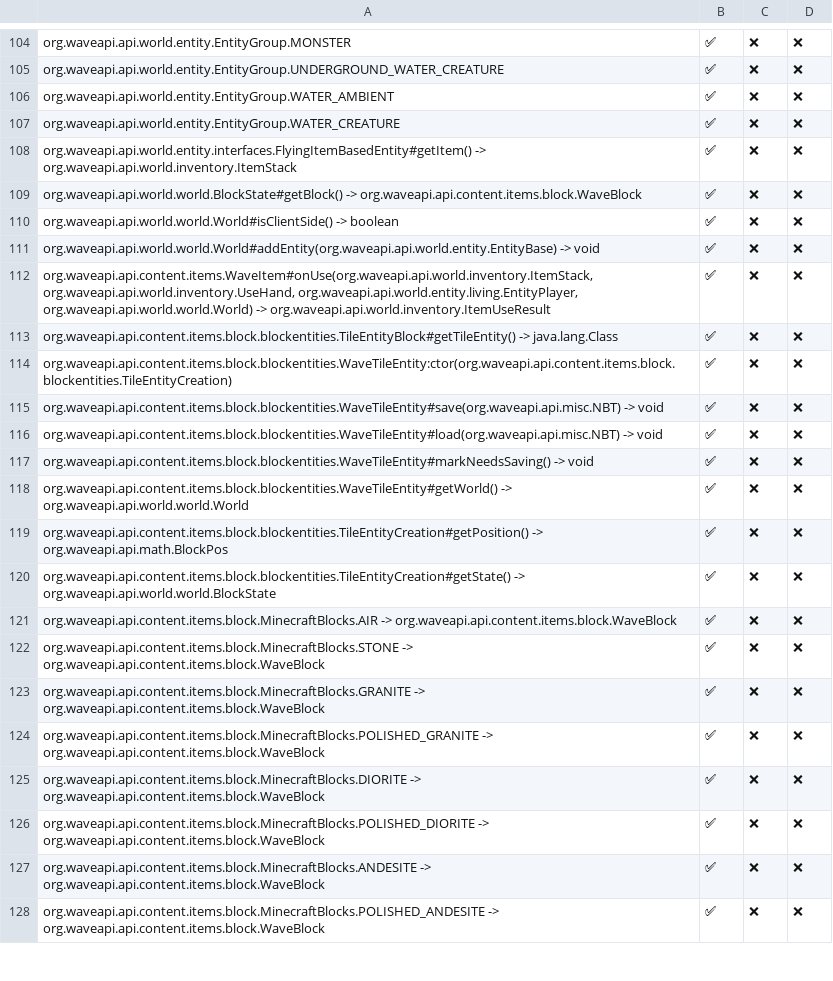
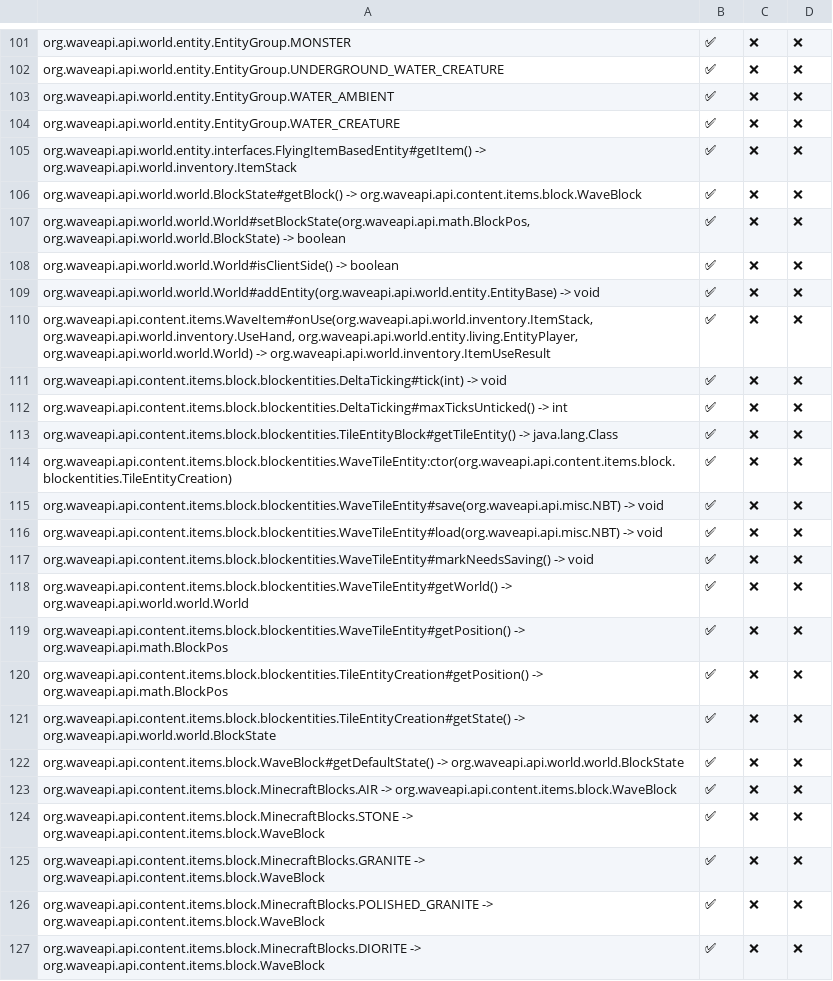
Before and after one commit to WaveAPI/Api-implementation-tester, a CSV file: info.csv, drawn as a sheet; only a part is shown, gaps mark what is left out; the shorter side is filled out with more unchanged rows; the diff covers the shown part only; the diff names each change by its address in the sheet, - before the commit and + after, or states it on an @@ line.

```diff
--- a/info.csv
+++ b/info.csv
+row 107: org.waveapi.api.world.world.World#setBlockState(org.waveapi.api.math.BlockPos, org.waveapi.api.world.world.BlockState) -> boolean | ✅ | ❌ | ❌
+row 111: org.waveapi.api.content.items.block.blockentities.DeltaTicking#tick(int) -> void | ✅ | ❌ | ❌
+row 112: org.waveapi.api.content.items.block.blockentities.DeltaTicking#maxTicksUnticked() -> int | ✅ | ❌ | ❌
+row 119: org.waveapi.api.content.items.block.blockentities.WaveTileEntity#getPosition() -> org.waveapi.api.math.BlockPos | ✅ | ❌ | ❌
+row 122: org.waveapi.api.content.items.block.WaveBlock#getDefaultState() -> org.waveapi.api.world.world.BlockState | ✅ | ❌ | ❌
```
Also changed, not shown: 8 added rows, 7 removed rows and 3 edited cells elsewhere in this file.
